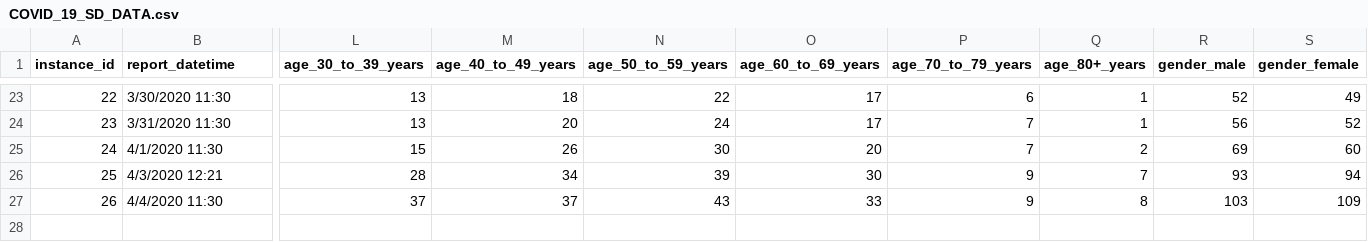
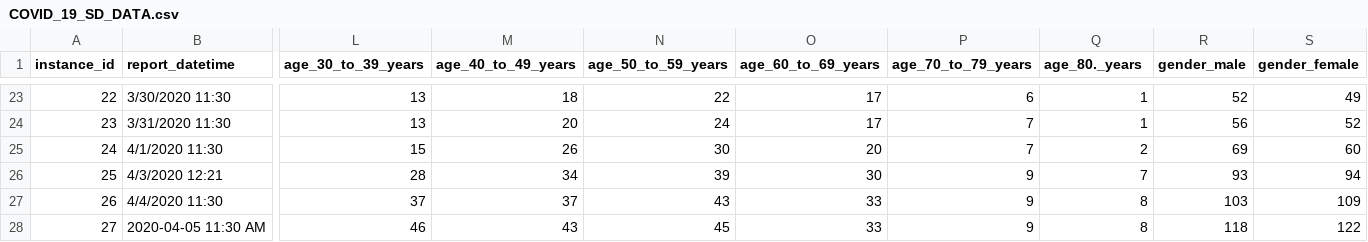
Before and after one commit to mlamias/COVID-19-SouthDakota, a CSV file: COVID_19_SD_DATA.csv, drawn as a sheet; only a part is shown, gaps mark what is left out; rows hold the shown columns only; the diff names each change by its address in the sheet, - before the commit and + after, or states it on an @@ line.

Commit message:
Update for 2020-04-05

```diff
--- a/COVID_19_SD_DATA.csv
+++ b/COVID_19_SD_DATA.csv
-Q1: age_80+_years
+Q1: age_80._years
+row 28: 27 | 2020-04-05 11:30 AM | 46 | 43 | 45 | 33 | 9 | 8 | 118 | 122
```
